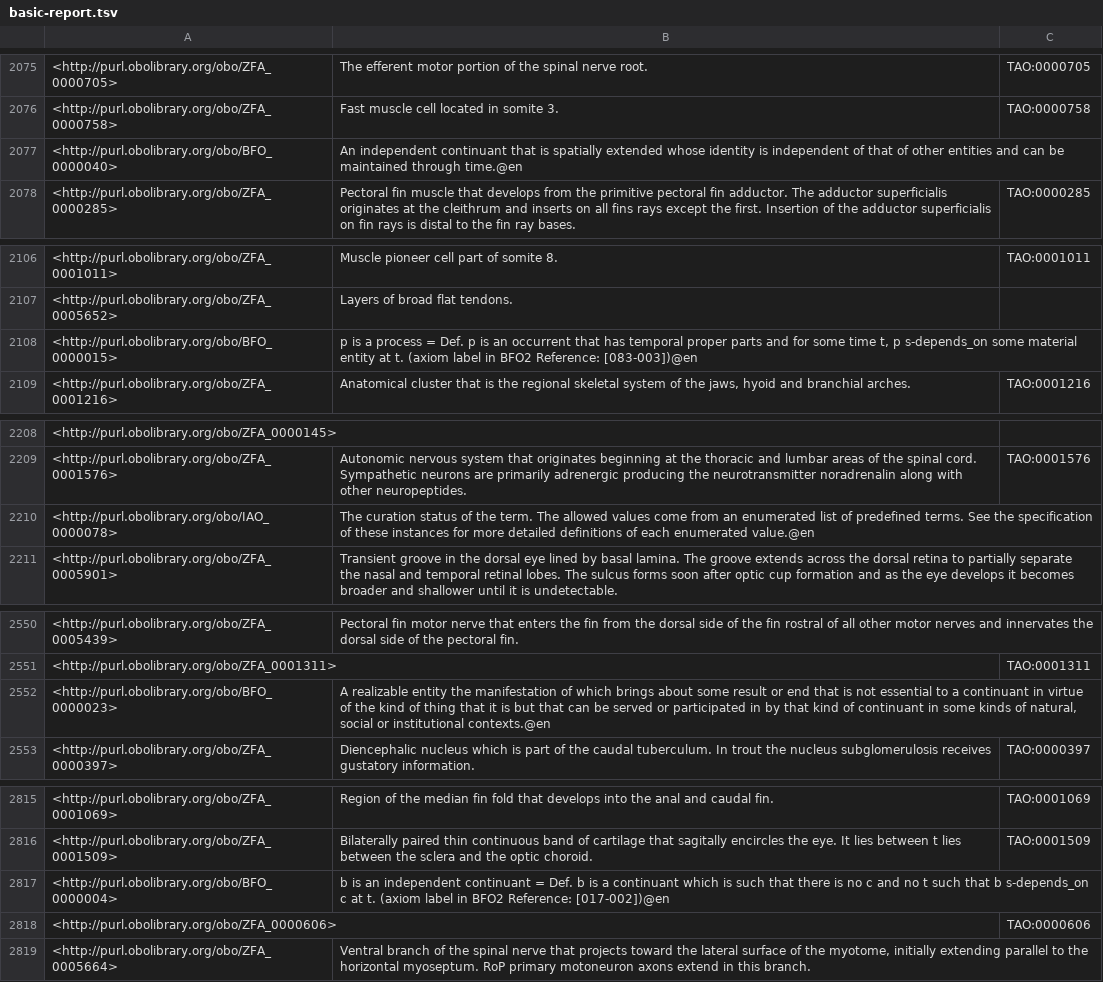
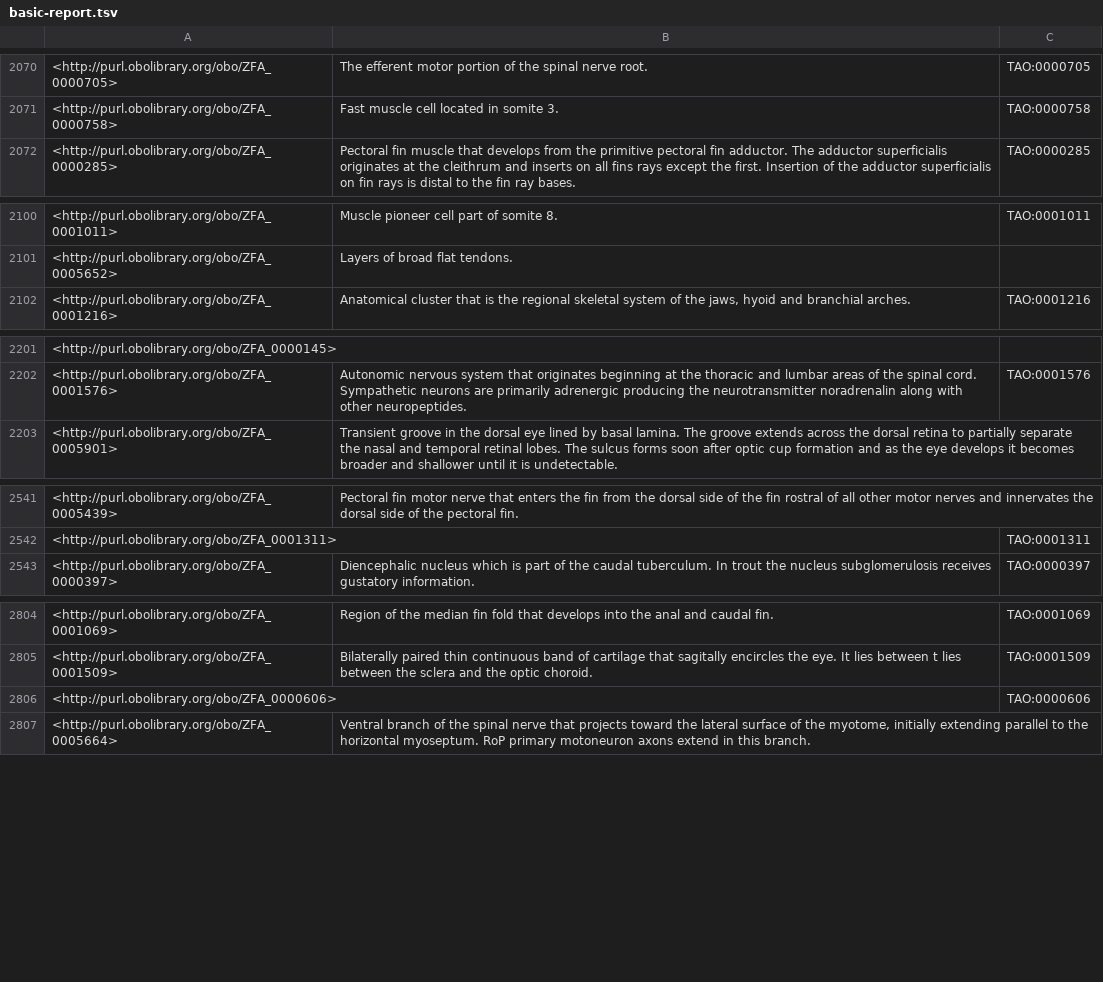
Before and after one commit to ZFIN/zebrafish-anatomical-ontology, a TSV file: src/ontology/reports/basic-report.tsv, drawn as a sheet; only a part is shown, gaps mark what is left out; the diff covers the shown part only.

```diff
--- a/src/ontology/reports/basic-report.tsv
+++ b/src/ontology/reports/basic-report.tsv
@@ -2076,3 +2071,2 @@
 <http://purl.obolibrary.org/obo/ZFA_0000758>	"Fast muscle cell located in somite 3."	"TAO:0000758"
-<http://purl.obolibrary.org/obo/BFO_0000040>	"An independent continuant that is spatially extended whose identity is independent of that of other entities and can be maintained through time."@en	
 <http://purl.obolibrary.org/obo/ZFA_0000285>	"Pectoral fin muscle that develops from the primitive pectoral fin adductor.  The adductor superficialis originates at the cleithrum and  inserts on all fins rays except the first. Insertion of the adductor superficialis on fin rays is distal to the fin ray bases."	"TAO:0000285"
@@ -2107,3 +2101,2 @@
 <http://purl.obolibrary.org/obo/ZFA_0005652>	"Layers of broad flat tendons."	
-<http://purl.obolibrary.org/obo/BFO_0000015>	"p is a process = Def. p is an occurrent that has temporal proper parts and for some time t, p s-depends_on some material entity at t. (axiom label in BFO2 Reference: [083-003])"@en	
 <http://purl.obolibrary.org/obo/ZFA_0001216>	"Anatomical cluster that is the regional skeletal system of the jaws, hyoid and branchial arches."	"TAO:0001216"
@@ -2209,3 +2202,2 @@
 <http://purl.obolibrary.org/obo/ZFA_0001576>	"Autonomic nervous system that originates beginning at the thoracic and lumbar areas of the spinal cord.  Sympathetic neurons are primarily adrenergic producing the neurotransmitter noradrenalin along with other neuropeptides."	"TAO:0001576"
-<http://purl.obolibrary.org/obo/IAO_0000078>	"The curation status of the term. The allowed values come from an enumerated list of predefined terms. See the specification of these instances for more detailed definitions of each enumerated value."@en	
 <http://purl.obolibrary.org/obo/ZFA_0005901>	"Transient groove in the dorsal eye lined by basal lamina.  The groove extends across the dorsal retina to partially separate the nasal and temporal retinal lobes.  The sulcus forms soon after optic cup formation and as the eye develops it becomes broader and shallower until it is undetectable."	
@@ -2551,3 +2542,2 @@
 <http://purl.obolibrary.org/obo/ZFA_0001311>		"TAO:0001311"
-<http://purl.obolibrary.org/obo/BFO_0000023>	"A realizable entity  the manifestation of which brings about some result or end that is not essential to a continuant  in virtue of the kind of thing that it is but that can be served or participated in by that kind of continuant  in some kinds of natural, social or institutional contexts."@en	
 <http://purl.obolibrary.org/obo/ZFA_0000397>	"Diencephalic nucleus which is part of the caudal tuberculum.  In trout the nucleus subglomerulosis receives gustatory information."	"TAO:0000397"
@@ -2816,3 +2805,2 @@
 <http://purl.obolibrary.org/obo/ZFA_0001509>	"Bilaterally paired thin continuous band of cartilage that sagitally encircles the eye.  It lies between t lies between the sclera and the optic choroid."	"TAO:0001509"
-<http://purl.obolibrary.org/obo/BFO_0000004>	"b is an independent continuant = Def. b is a continuant which is such that there is no c and no t such that b s-depends_on c at t. (axiom label in BFO2 Reference: [017-002])"@en	
 <http://purl.obolibrary.org/obo/ZFA_0000606>		"TAO:0000606"
```
Also changed, not shown: 12 removed rows elsewhere in this file, src/ontology/reports/synonyms.tsv, src/ontology/reports/xrefs.tsv, 24 other files.
